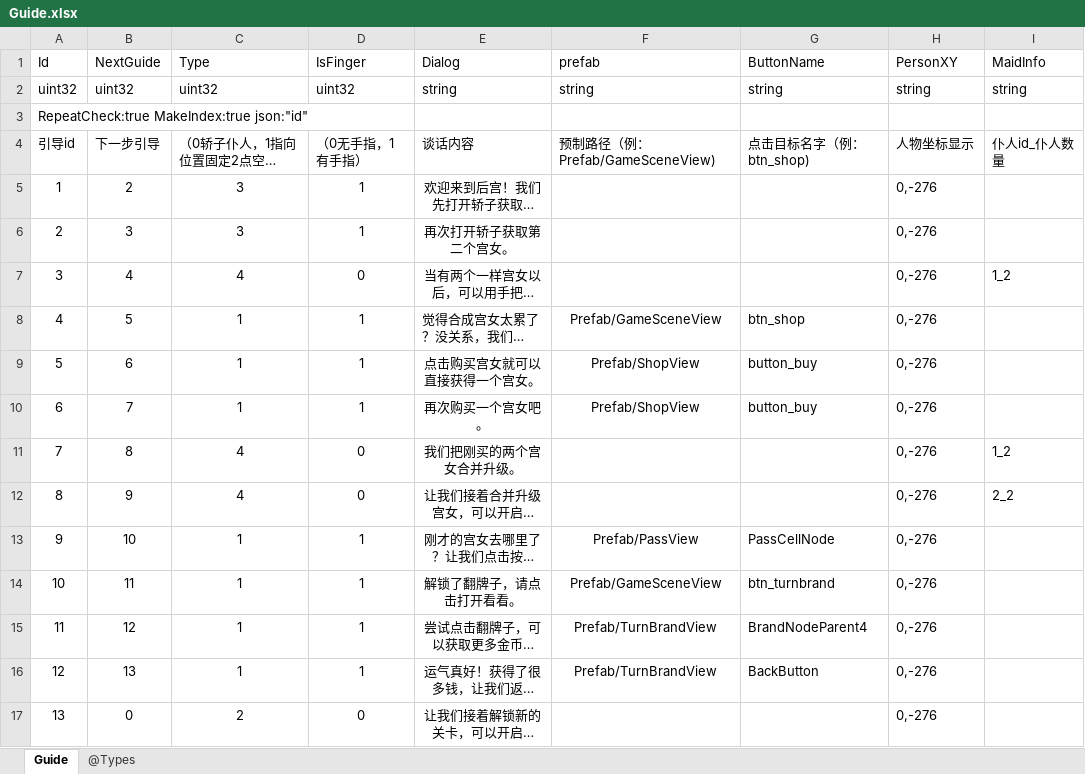
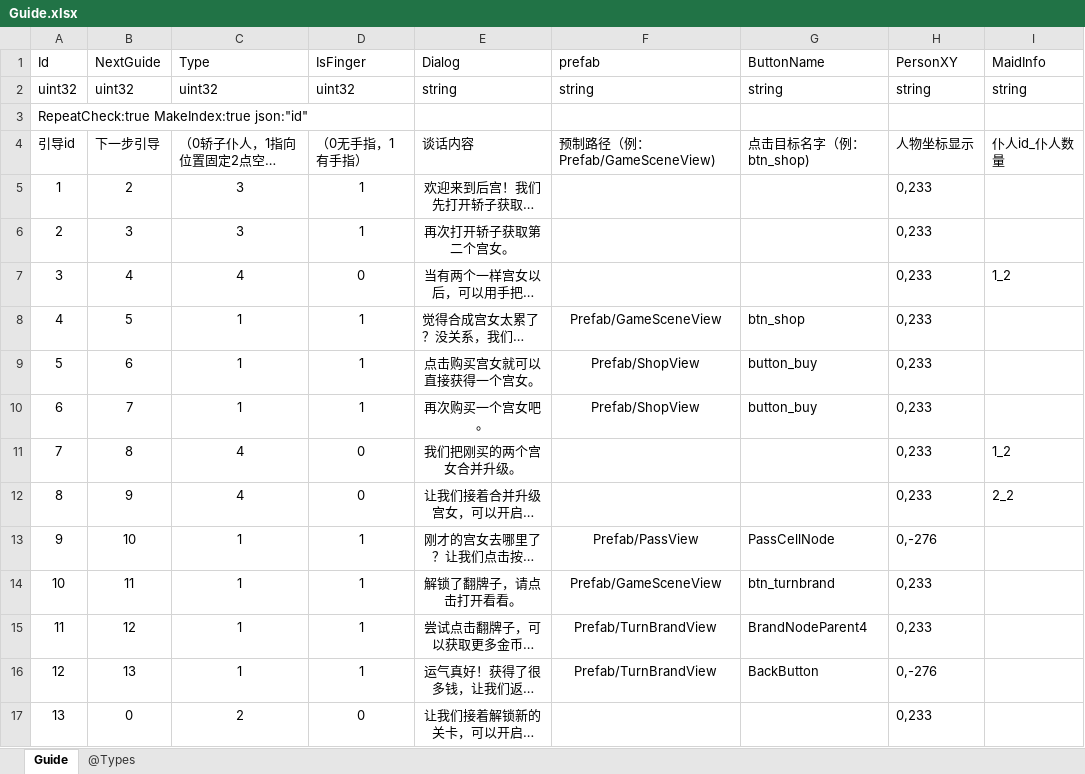
Before and after one commit to gaozhengshuang/familyfight, an Excel workbook: docs/excel/Guide.xlsx, sheet Guide, drawn as a sheet; long unchanged cells end in …; values as stored, in another font and other column widths than the file's, no borders; the diff names each change by its address in the sheet, - before the commit and + after, or states it on an @@ line.

Commit message:
表格提交

```diff
--- a/docs/excel/Guide.xlsx (sheet Guide)
+++ b/docs/excel/Guide.xlsx (sheet Guide)
-H5:H12 (PersonXY): 0,-276
+H5:H12 (PersonXY): 0,233
-H14:H15 (PersonXY): 0,-276
+H14:H15 (PersonXY): 0,233
-H17 (PersonXY): 0,-276
+H17 (PersonXY): 0,233
```
